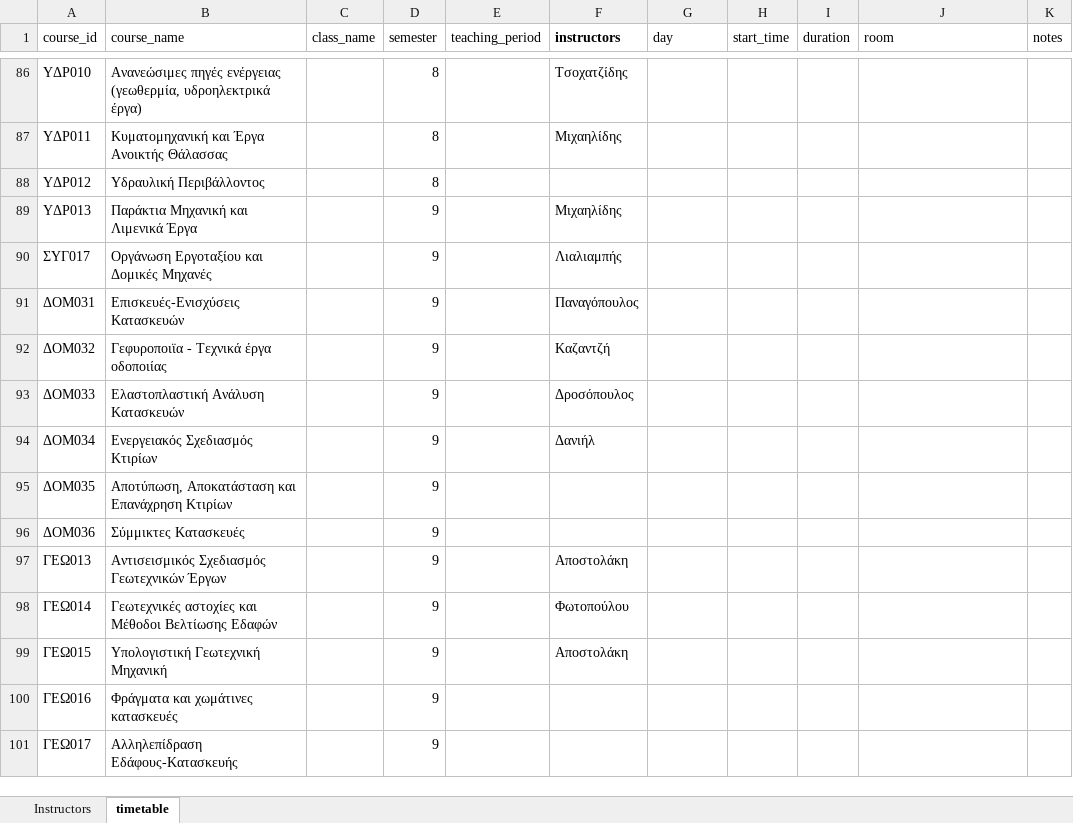
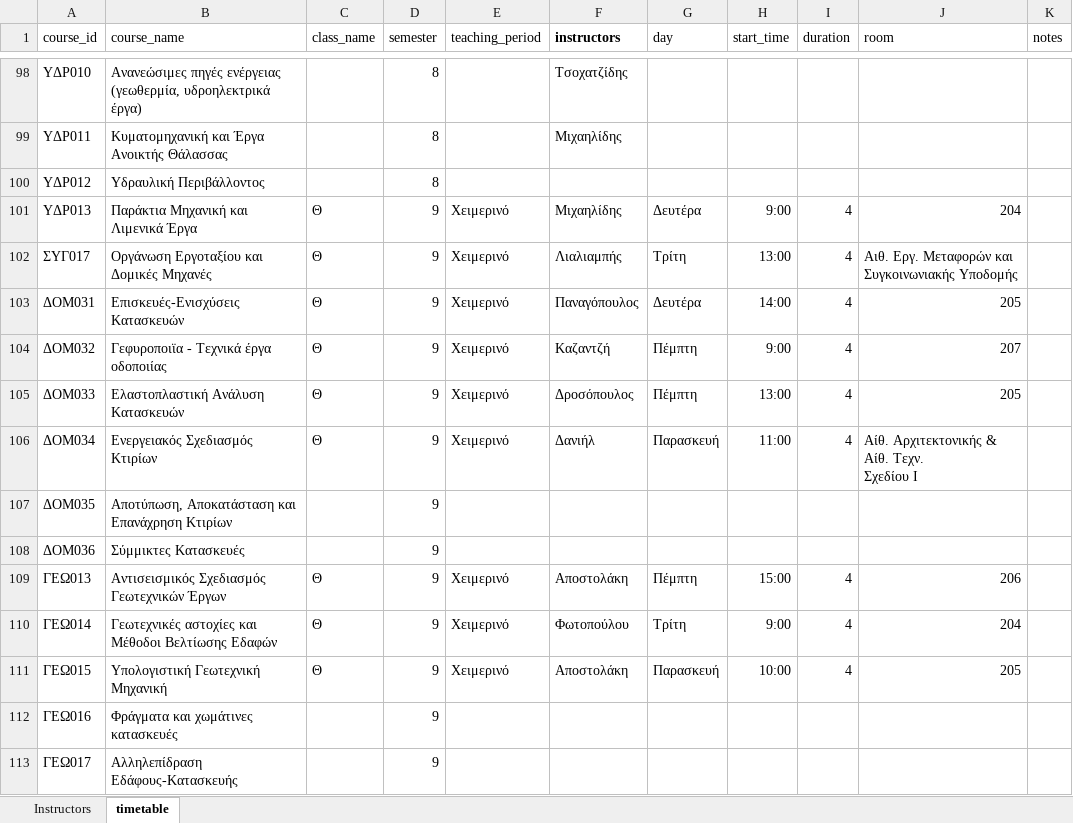
Before and after one commit to panagop/civil_ihu_pyappz, an Excel workbook: files/timetables/2025-2026.xlsm, sheet timetable, drawn as a sheet; only a part is shown, gaps mark what is left out; values as stored, in another font and other column widths than the file's, no borders; table styles not drawn; addresses are those after the commit; ↵ is a line break in a cell; the diff covers the shown part only; the diff names each change by its address in the sheet, - before the commit and + after, or states it on an @@ line.

Commit message:
complete xeimerino timetables

```diff
--- a/files/timetables/2025-2026.xlsm (sheet timetable)
+++ b/files/timetables/2025-2026.xlsm (sheet timetable)
-C101:C106 (class_name): (empty)
+C101:C106 (class_name): Θ
-E101:E106 (teaching_period): (empty)
+E101:E106 (teaching_period): Χειμερινό
-G101 (day): (empty)
+G101 (day): Δευτέρα
-H101 (start_time): (empty)
+H101 (start_time): 9:00
-I101:I106 (duration): (empty)
+I101:I106 (duration): 4
-J101 (room): (empty)
+J101 (room): 204
-G102 (day): (empty)
+G102 (day): Τρίτη
-H102 (start_time): (empty)
+H102 (start_time): 13:00
-J102 (room): (empty)
+J102 (room): Αιθ. Εργ. Μεταφορών και Συγκοινωνιακής Υποδομής
-G103 (day): (empty)
+G103 (day): Δευτέρα
-H103 (start_time): (empty)
+H103 (start_time): 14:00
-J103 (room): (empty)
+J103 (room): 205
-G104:G105 (day): (empty)
+G104:G105 (day): Πέμπτη
-H104 (start_time): (empty)
+H104 (start_time): 9:00
-J104 (room): (empty)
+J104 (room): 207
-H105 (start_time): (empty)
+H105 (start_time): 13:00
-J105 (room): (empty)
+J105 (room): 205
-G106 (day): (empty)
+G106 (day): Παρασκευή
-H106 (start_time): (empty)
+H106 (start_time): 11:00
-J106 (room): (empty)
+J106 (room): Αίθ. Αρχιτεκτονικής & Αίθ. Τεχν. ↵ Σχεδίου Ι
-C109:C111 (class_name): (empty)
+C109:C111 (class_name): Θ
-E109:E111 (teaching_period): (empty)
+E109:E111 (teaching_period): Χειμερινό
-G109 (day): (empty)
+G109 (day): Πέμπτη
-H109 (start_time): (empty)
+H109 (start_time): 15:00
-I109:I111 (duration): (empty)
+I109:I111 (duration): 4
-J109 (room): (empty)
+J109 (room): 206
-G110 (day): (empty)
+G110 (day): Τρίτη
-H110 (start_time): (empty)
+H110 (start_time): 9:00
-J110 (room): (empty)
+J110 (room): 204
-G111 (day): (empty)
+G111 (day): Παρασκευή
-H111 (start_time): (empty)
+H111 (start_time): 10:00
-J111 (room): (empty)
+J111 (room): 205
```
Also changed, not shown: 12 added rows and 194 edited cells elsewhere in this sheet, 4 other files.
